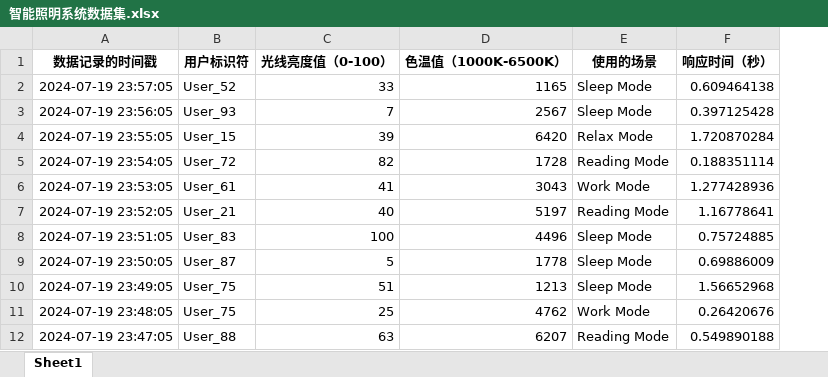
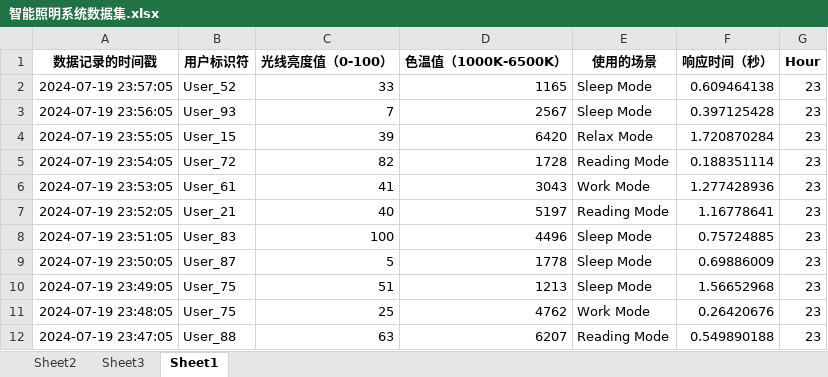
Before and after one commit to hugogu/ai-training, an Excel workbook: 3.1.2-素材/智能照明系统数据集.xlsx, sheet Sheet1, drawn as a sheet; only a part is shown; values as stored, in another font and other column widths than the file's, no borders; the diff names each change by its address in the sheet, - before the commit and + after, or states it on an @@ line.

```diff
--- a/3.1.2-素材/智能照明系统数据集.xlsx (sheet Sheet1)
+++ b/3.1.2-素材/智能照明系统数据集.xlsx (sheet Sheet1)
+sheet tab: Sheet2
+sheet tab: Sheet3
+column G (Hour), rows 2-12: all 23
```
Also changed, not shown: 3.1.1-素材/智能音箱数据集.xlsx, 3.1.4-素材/智能健康监测系统数据集.xlsx, 3 other files.
